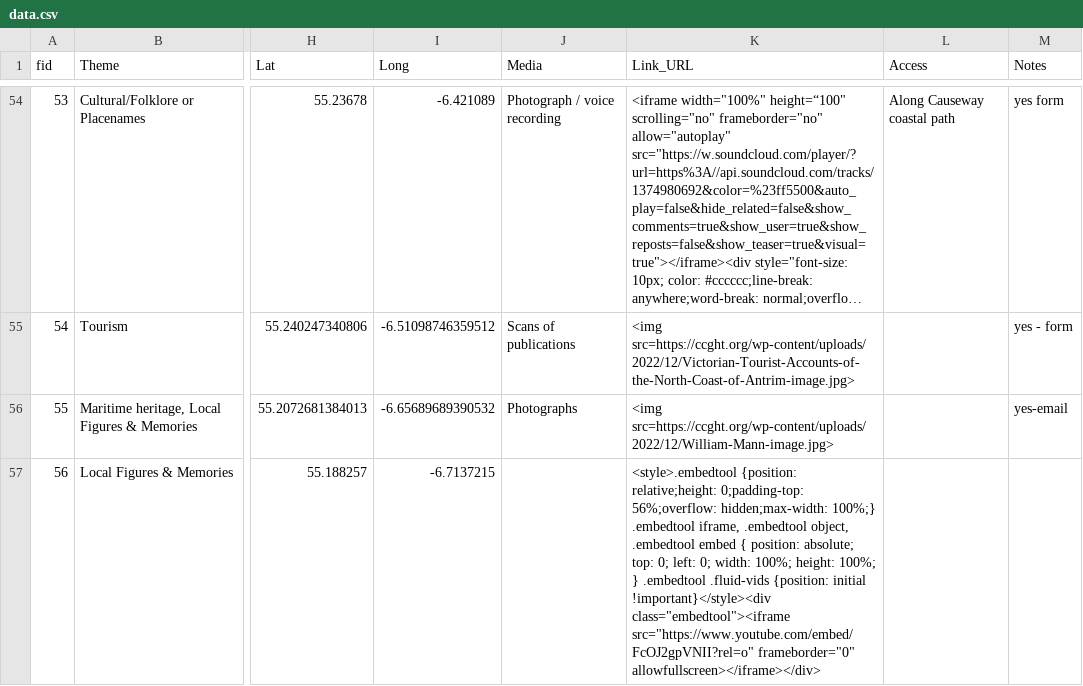
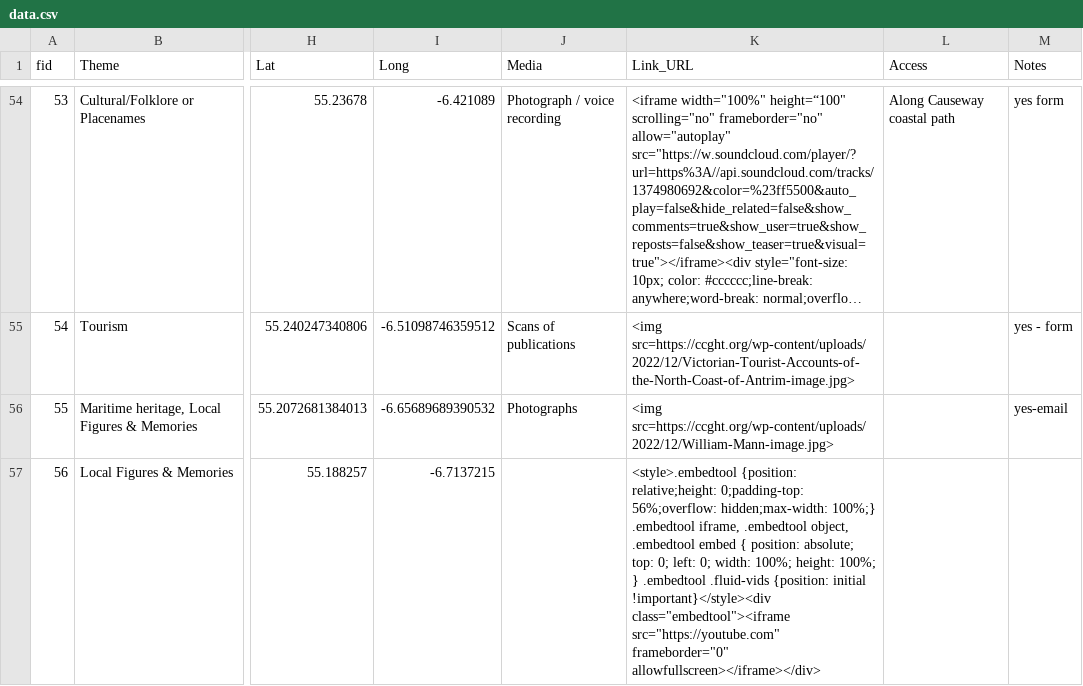
Before and after one commit to northmap/Hidden-History, a CSV file: data.csv, drawn as a sheet; only a part is shown, gaps mark what is left out; long unchanged cells end in …; the diff names each change by its address in the sheet, - before the commit and + after, or states it on an @@ line.

Commit message:
Update data.csv

```diff
--- a/data.csv
+++ b/data.csv
-K57 (Link_URL): …!important}</style><div class="embedtool"><iframe src="https://www.youtube.com/embed/FcOJ2gpVNII?rel=o" frameborder="0" allowfullscreen></iframe></div>
+K57 (Link_URL): …!important}</style><div class="embedtool"><iframe src="https://youtube.com" frameborder="0" allowfullscreen></iframe></div>
```
